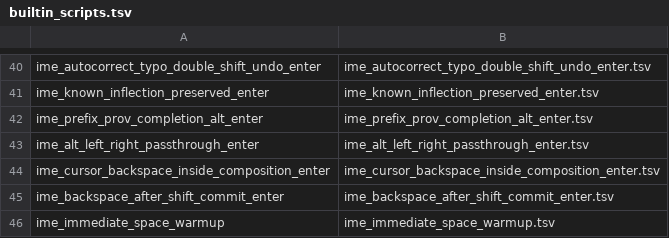
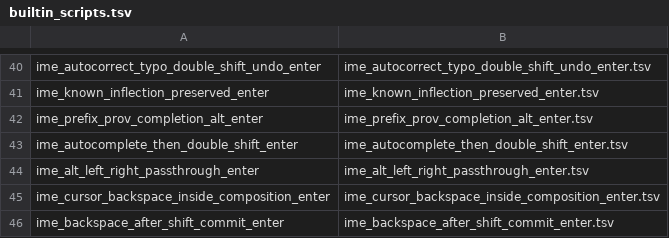
Before and after one commit to radislabus-star/lay-public, a TSV file: data/test_input/builtin_scripts.tsv, drawn as a sheet; only a part is shown, gaps mark what is left out; the shorter side is filled out with more unchanged rows; the diff names each change by its address in the sheet, - before the commit and + after, or states it on an @@ line.

Commit message:
Release Lay 1.0.54 with stable IME Double Shift

```diff
--- a/data/test_input/builtin_scripts.tsv
+++ b/data/test_input/builtin_scripts.tsv
+row 43: ime_autocomplete_then_double_shift_enter | ime_autocomplete_then_double_shift_enter.tsv
```
Also changed, not shown: 48 other files.
